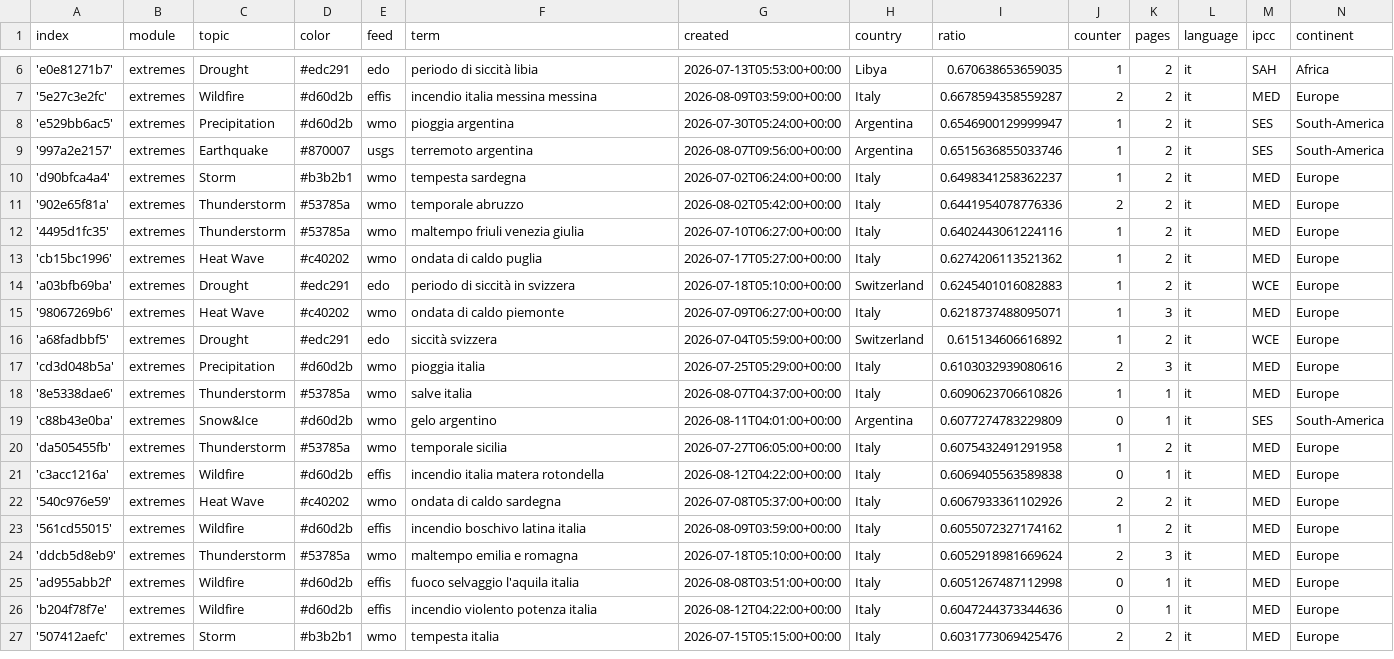
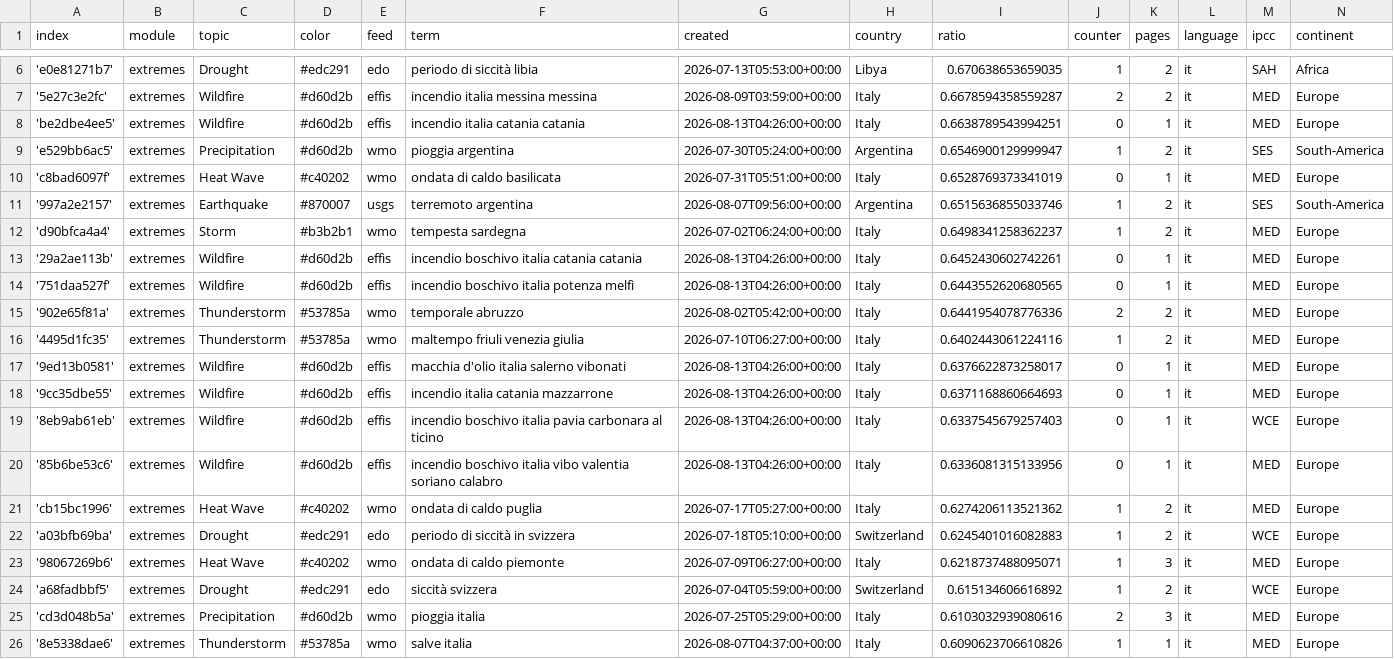
Before and after one commit to annajungfleischnews/italianExtremes, a CSV file: terms.csv, drawn as a sheet; only a part is shown, gaps mark what is left out; the shorter side is filled out with more unchanged rows.

Commit message:
Commit from GitHub Actions (import:0.0)

```diff
--- a/terms.csv
+++ b/terms.csv
@@ -7,7 +7,15 @@ index,module,topic,color,feed,term,created,country,ratio,counter,pages,language,
 '5e27c3e2fc',extremes,Wildfire,#d60d2b,effis,incendio italia messina messina,2026-08-09T03:59:00+00:00,Italy,0.6678594358559287,2,2,it,MED,Europe
+'be2dbe4ee5',extremes,Wildfire,#d60d2b,effis,incendio italia catania catania,2026-08-13T04:26:00+00:00,Italy,0.6638789543994251,0,1,it,MED,Europe
 'e529bb6ac5',extremes,Precipitation,#d60d2b,wmo,pioggia argentina,2026-07-30T05:24:00+00:00,Argentina,0.6546900129999947,1,2,it,SES,South-America
+'c8bad6097f',extremes,Heat Wave,#c40202,wmo,ondata di caldo basilicata,2026-07-31T05:51:00+00:00,Italy,0.6528769373341019,0,1,it,MED,Europe
 '997a2e2157',extremes,Earthquake,#870007,usgs,terremoto argentina,2026-08-07T09:56:00+00:00,Argentina,0.6515636855033746,1,2,it,SES,South-America
 'd90bfca4a4',extremes,Storm,#b3b2b1,wmo,tempesta sardegna,2026-07-02T06:24:00+00:00,Italy,0.6498341258362237,1,2,it,MED,Europe
+'29a2ae113b',extremes,Wildfire,#d60d2b,effis,incendio boschivo italia catania catania,2026-08-13T04:26:00+00:00,Italy,0.6452430602742261,0,1,it,MED,Europe
+'751daa527f',extremes,Wildfire,#d60d2b,effis,incendio boschivo italia potenza melfi,2026-08-13T04:26:00+00:00,Italy,0.6443552620680565,0,1,it,MED,Europe
 '902e65f81a',extremes,Thunderstorm,#53785a,wmo,temporale abruzzo,2026-08-02T05:42:00+00:00,Italy,0.6441954078776336,2,2,it,MED,Europe
 '4495d1fc35',extremes,Thunderstorm,#53785a,wmo,maltempo friuli venezia giulia,2026-07-10T06:27:00+00:00,Italy,0.6402443061224116,1,2,it,MED,Europe
+'9ed13b0581',extremes,Wildfire,#d60d2b,effis,macchia d'olio italia salerno vibonati,2026-08-13T04:26:00+00:00,Italy,0.6376622873258017,0,1,it,MED,Europe
+'9cc35dbe55',extremes,Wildfire,#d60d2b,effis,incendio italia catania mazzarrone,2026-08-13T04:26:00+00:00,Italy,0.6371168860664693,0,1,it,MED,Europe
+'8eb9ab61eb',extremes,Wildfire,#d60d2b,effis,incendio boschivo italia pavia carbonara al ticino,2026-08-13T04:26:00+00:00,Italy,0.6337545679257403,0,1,it,WCE,Europe
+'85b6be53c6',extremes,Wildfire,#d60d2b,effis,incendio boschivo italia vibo valentia soriano calabro,2026-08-13T04:26:00+00:00,Italy,0.6336081315133956,0,1,it,MED,Europe
 'cb15bc1996',extremes,Heat Wave,#c40202,wmo,ondata di caldo puglia,2026-07-17T05:27:00+00:00,Italy,0.6274206113521362,1,2,it,MED,Europe
```
